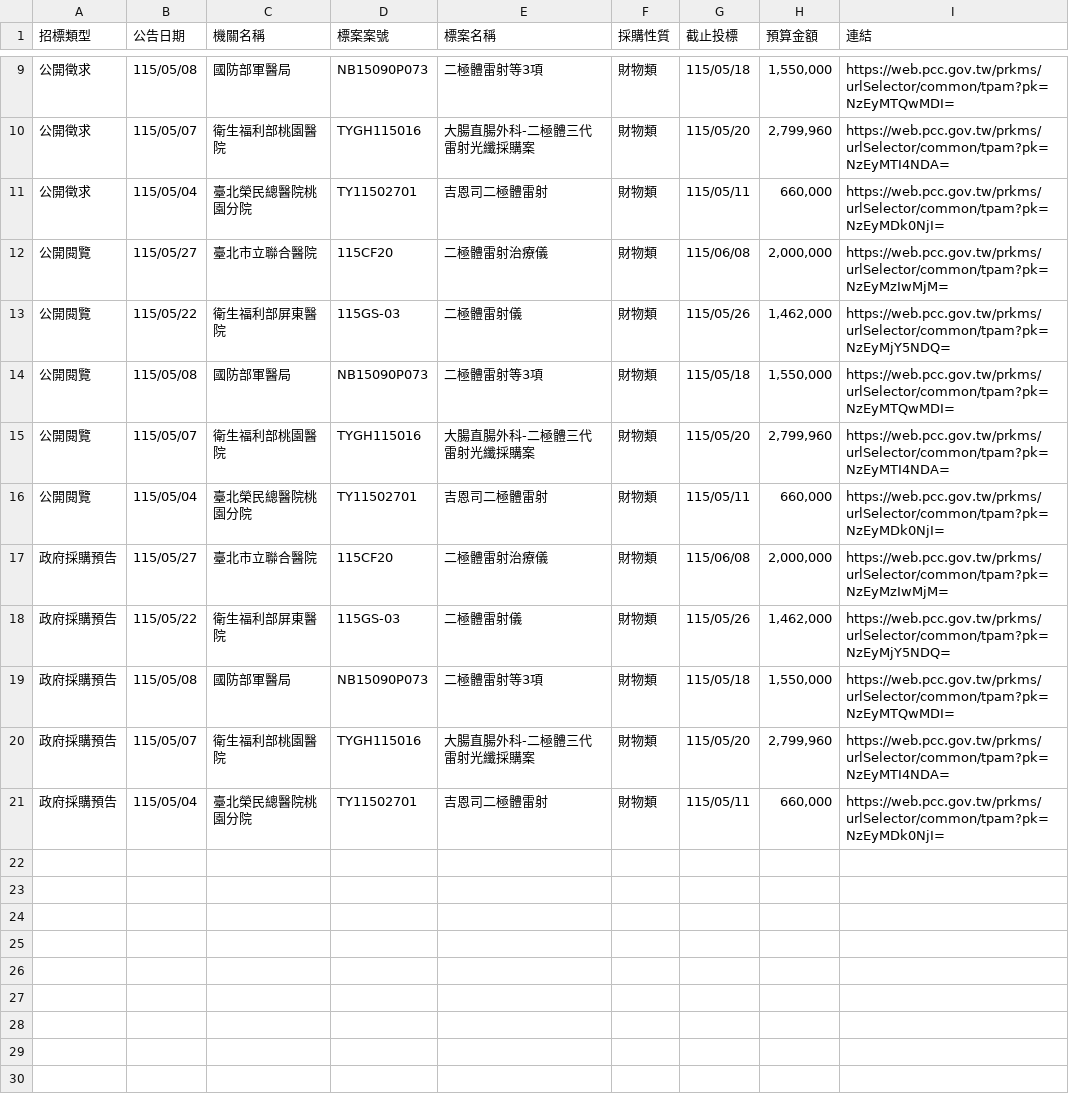
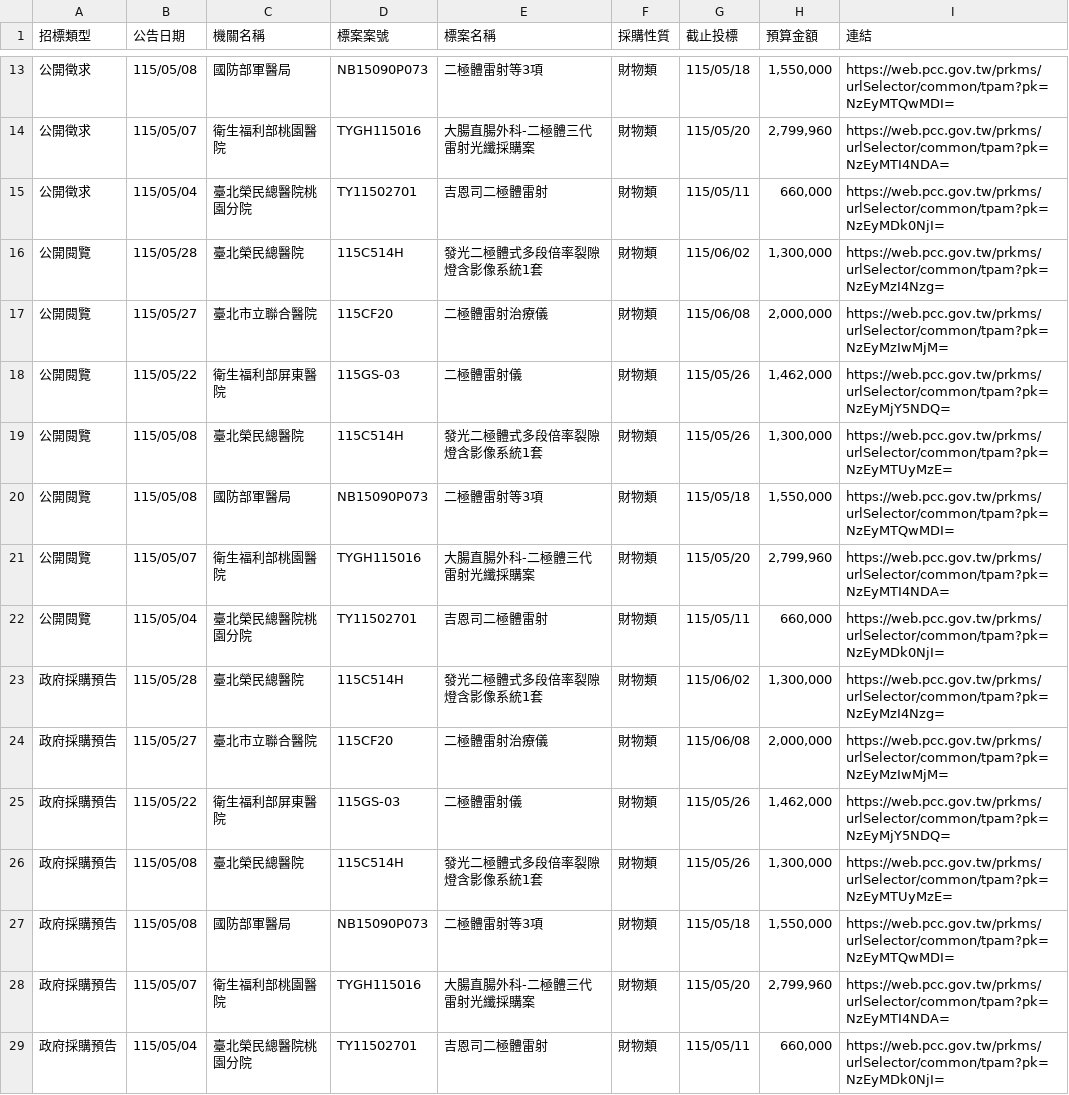
Before and after one commit to one393143/tender-tracker, a CSV file: data/task_1776236767182.csv, drawn as a sheet; only a part is shown, gaps mark what is left out; the diff covers the shown part only.

```diff
--- a/data/task_1776236767182.csv
+++ b/data/task_1776236767182.csv
@@ -11,4 +15,6 @@
 公開徵求,115/05/04,臺北榮民總醫院桃園分院,TY11502701,吉恩司二極體雷射,財物類,115/05/11,"660,000",https://web.pcc.gov.tw/prkms/urlSelector/common/tpam?pk=NzEyMDk0NjI=
+公開閱覽,115/05/28,臺北榮民總醫院,115C514H,發光二極體式多段倍率裂隙燈含影像系統1套,財物類,115/06/02,"1,300,000",https://web.pcc.gov.tw/prkms/urlSelector/common/tpam?pk=NzEyMzI4Nzg=
 公開閱覽,115/05/27,臺北市立聯合醫院,115CF20,二極體雷射治療儀,財物類,115/06/08,"2,000,000",https://web.pcc.gov.tw/prkms/urlSelector/common/tpam?pk=NzEyMzIwMjM=
 公開閱覽,115/05/22,衛生福利部屏東醫院,115GS-03,二極體雷射儀,財物類,115/05/26,"1,462,000",https://web.pcc.gov.tw/prkms/urlSelector/common/tpam?pk=NzEyMjY5NDQ=
+公開閱覽,115/05/08,臺北榮民總醫院,115C514H,發光二極體式多段倍率裂隙燈含影像系統1套,財物類,115/05/26,"1,300,000",https://web.pcc.gov.tw/prkms/urlSelector/common/tpam?pk=NzEyMTUyMzE=
 公開閱覽,115/05/08,國防部軍醫局,NB15090P073,二極體雷射等3項,財物類,115/05/18,"1,550,000",https://web.pcc.gov.tw/prkms/urlSelector/common/tpam?pk=NzEyMTQwMDI=
@@ -16,4 +22,6 @@
 公開閱覽,115/05/04,臺北榮民總醫院桃園分院,TY11502701,吉恩司二極體雷射,財物類,115/05/11,"660,000",https://web.pcc.gov.tw/prkms/urlSelector/common/tpam?pk=NzEyMDk0NjI=
+政府採購預告,115/05/28,臺北榮民總醫院,115C514H,發光二極體式多段倍率裂隙燈含影像系統1套,財物類,115/06/02,"1,300,000",https://web.pcc.gov.tw/prkms/urlSelector/common/tpam?pk=NzEyMzI4Nzg=
 政府採購預告,115/05/27,臺北市立聯合醫院,115CF20,二極體雷射治療儀,財物類,115/06/08,"2,000,000",https://web.pcc.gov.tw/prkms/urlSelector/common/tpam?pk=NzEyMzIwMjM=
 政府採購預告,115/05/22,衛生福利部屏東醫院,115GS-03,二極體雷射儀,財物類,115/05/26,"1,462,000",https://web.pcc.gov.tw/prkms/urlSelector/common/tpam?pk=NzEyMjY5NDQ=
+政府採購預告,115/05/08,臺北榮民總醫院,115C514H,發光二極體式多段倍率裂隙燈含影像系統1套,財物類,115/05/26,"1,300,000",https://web.pcc.gov.tw/prkms/urlSelector/common/tpam?pk=NzEyMTUyMzE=
 政府採購預告,115/05/08,國防部軍醫局,NB15090P073,二極體雷射等3項,財物類,115/05/18,"1,550,000",https://web.pcc.gov.tw/prkms/urlSelector/common/tpam?pk=NzEyMTQwMDI=
```
Also changed, not shown: 4 added rows elsewhere in this file, data/database.csv.
